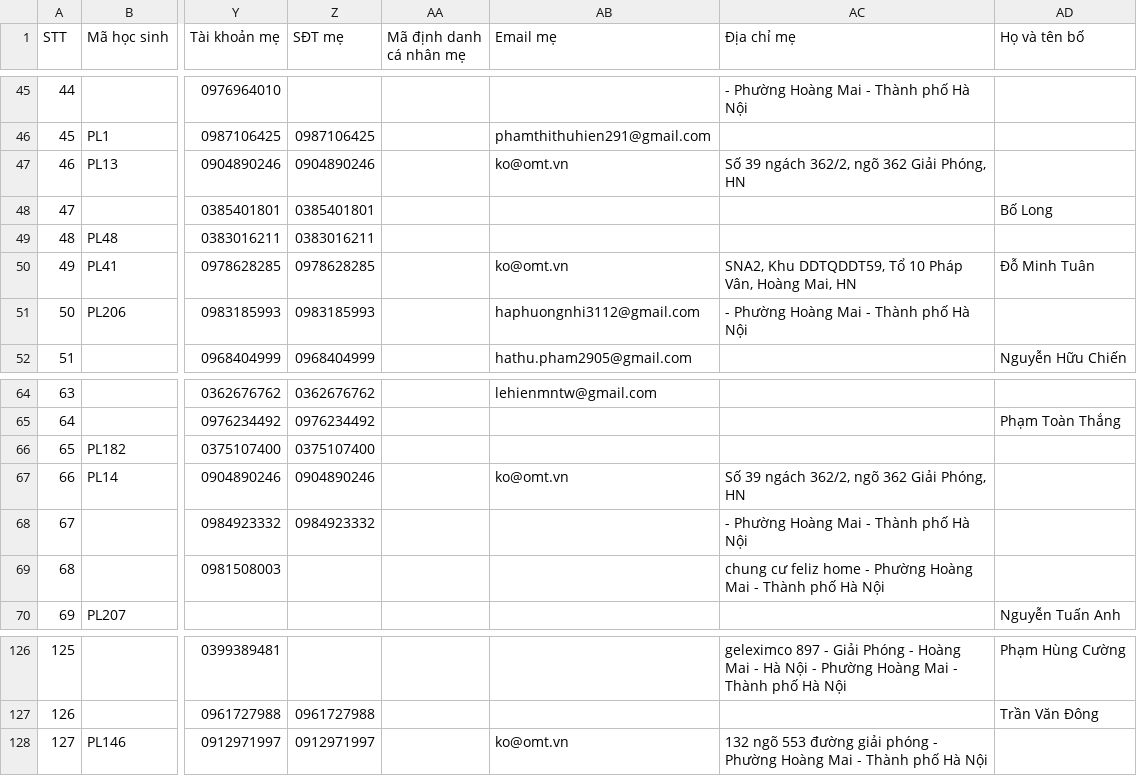
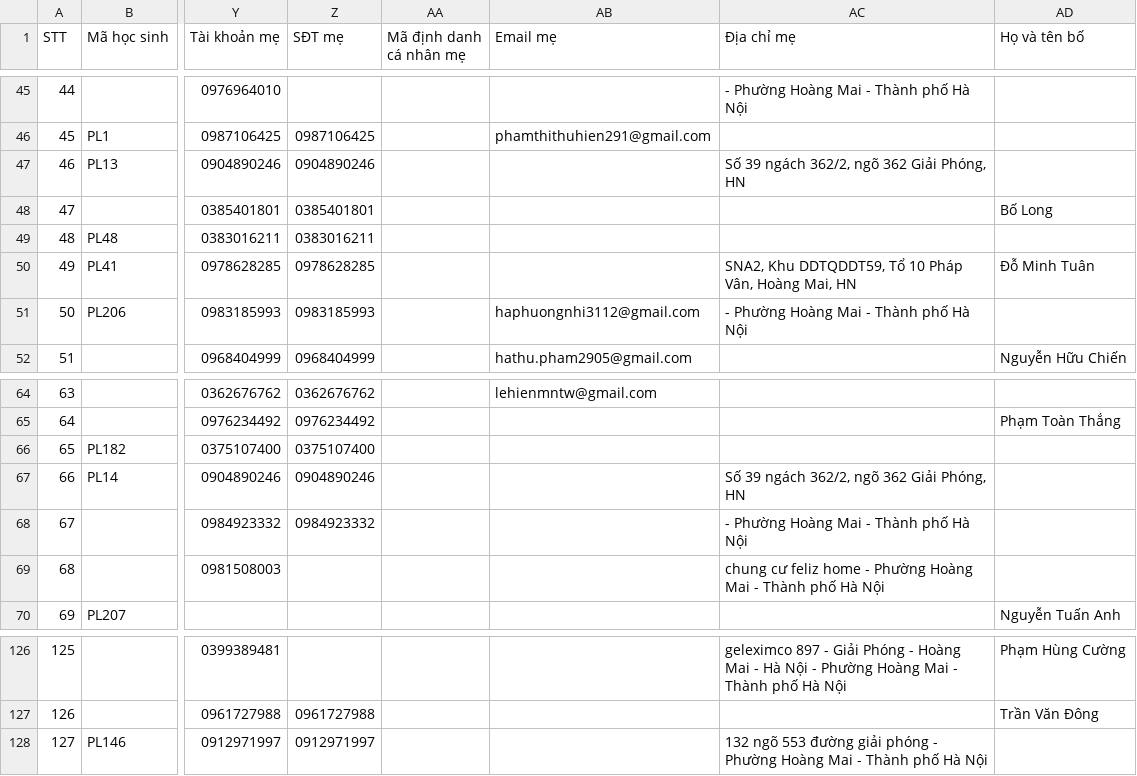
Before and after one commit to tonytippi/anhhoa, a CSV file: docs/peakland/hocsinh-peakland.csv, drawn as a sheet; only a part is shown, gaps mark what is left out; the diff names each change by its address in the sheet, - before the commit and + after, or states it on an @@ line.

```diff
--- a/docs/peakland/hocsinh-peakland.csv
+++ b/docs/peakland/hocsinh-peakland.csv
-AB47 (Email mẹ): ko@omt.vn
+AB47 (Email mẹ): (empty)
-AB50 (Email mẹ): ko@omt.vn
+AB50 (Email mẹ): (empty)
-AB67 (Email mẹ): ko@omt.vn
+AB67 (Email mẹ): (empty)
-AB128 (Email mẹ): ko@omt.vn
+AB128 (Email mẹ): (empty)
```
Also changed, not shown: 8 other files.
